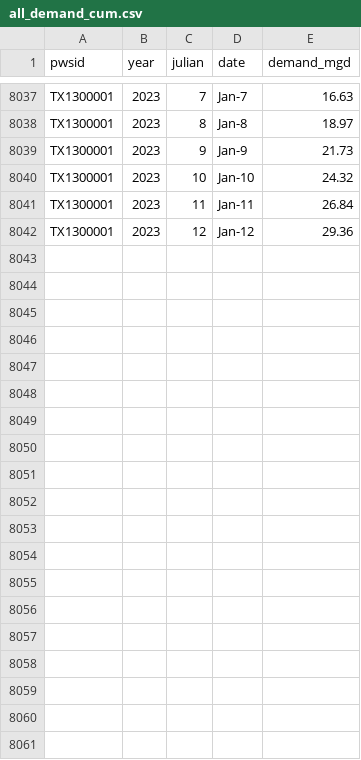
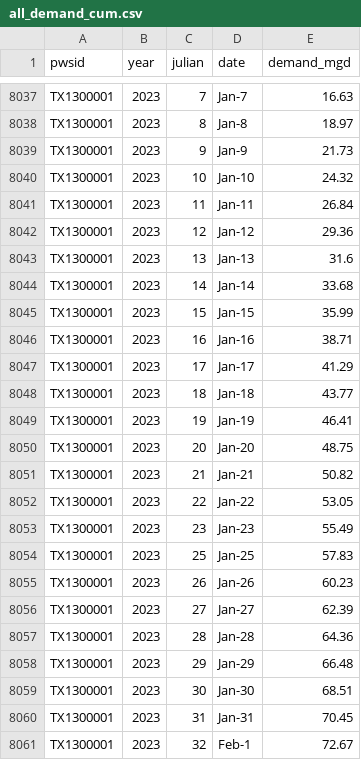
Before and after one commit to BoerneIoW/Boerne-Dashboard, a CSV file: boerne-water-supply/data/demand/all_demand_cum.csv, drawn as a sheet; only a part is shown, gaps mark what is left out; the diff covers the shown part only; the diff names each change by its address in the sheet, - before the commit and + after, or states it on an @@ line.

```diff
--- a/boerne-water-supply/data/demand/all_demand_cum.csv
+++ b/boerne-water-supply/data/demand/all_demand_cum.csv
+row 8043: TX1300001 | 2023 | 13 | Jan-13 | 31.6
+row 8044: TX1300001 | 2023 | 14 | Jan-14 | 33.68
+row 8045: TX1300001 | 2023 | 15 | Jan-15 | 35.99
+row 8046: TX1300001 | 2023 | 16 | Jan-16 | 38.71
+row 8047: TX1300001 | 2023 | 17 | Jan-17 | 41.29
+row 8048: TX1300001 | 2023 | 18 | Jan-18 | 43.77
+row 8049: TX1300001 | 2023 | 19 | Jan-19 | 46.41
+row 8050: TX1300001 | 2023 | 20 | Jan-20 | 48.75
+row 8051: TX1300001 | 2023 | 21 | Jan-21 | 50.82
+row 8052: TX1300001 | 2023 | 22 | Jan-22 | 53.05
+row 8053: TX1300001 | 2023 | 23 | Jan-23 | 55.49
+row 8054: TX1300001 | 2023 | 25 | Jan-25 | 57.83
+row 8055: TX1300001 | 2023 | 26 | Jan-26 | 60.23
+row 8056: TX1300001 | 2023 | 27 | Jan-27 | 62.39
+row 8057: TX1300001 | 2023 | 28 | Jan-28 | 64.36
+row 8058: TX1300001 | 2023 | 29 | Jan-29 | 66.48
+row 8059: TX1300001 | 2023 | 30 | Jan-30 | 68.51
+row 8060: TX1300001 | 2023 | 31 | Jan-31 | 70.45
+row 8061: TX1300001 | 2023 | 32 | Feb-1 | 72.67
```
Also changed, not shown: 11 added rows elsewhere in this file, boerne-water-supply/data/demand/all_demand_by_source.csv, boerne-water-supply/data/demand/all_reclaimed_percent_of_total.csv, 3 other files.
